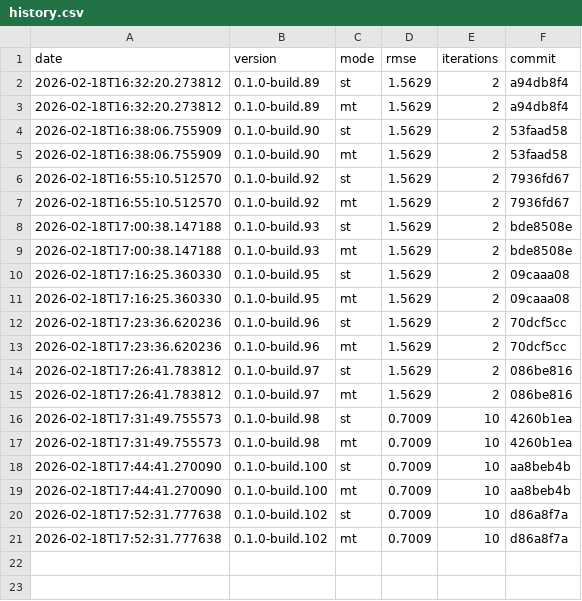
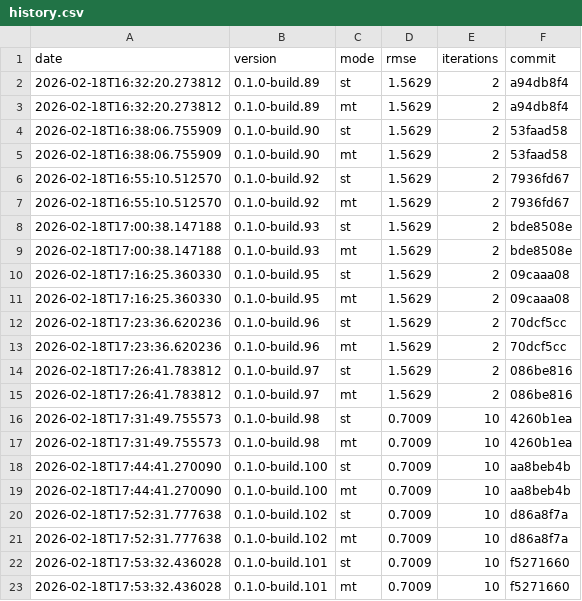
Before and after one commit to timo-eberl/tracy, a CSV file: history.csv, drawn as a sheet; the diff names each change by its address in the sheet, - before the commit and + after, or states it on an @@ line.

```diff
--- a/history.csv
+++ b/history.csv
+row 22: 2026-02-18T17:53:32.436028 | 0.1.0-build.101 | st | 0.7009 | 10 | f5271660
+row 23: 2026-02-18T17:53:32.436028 | 0.1.0-build.101 | mt | 0.7009 | 10 | f5271660
```
Also changed, not shown: 6 other files.
